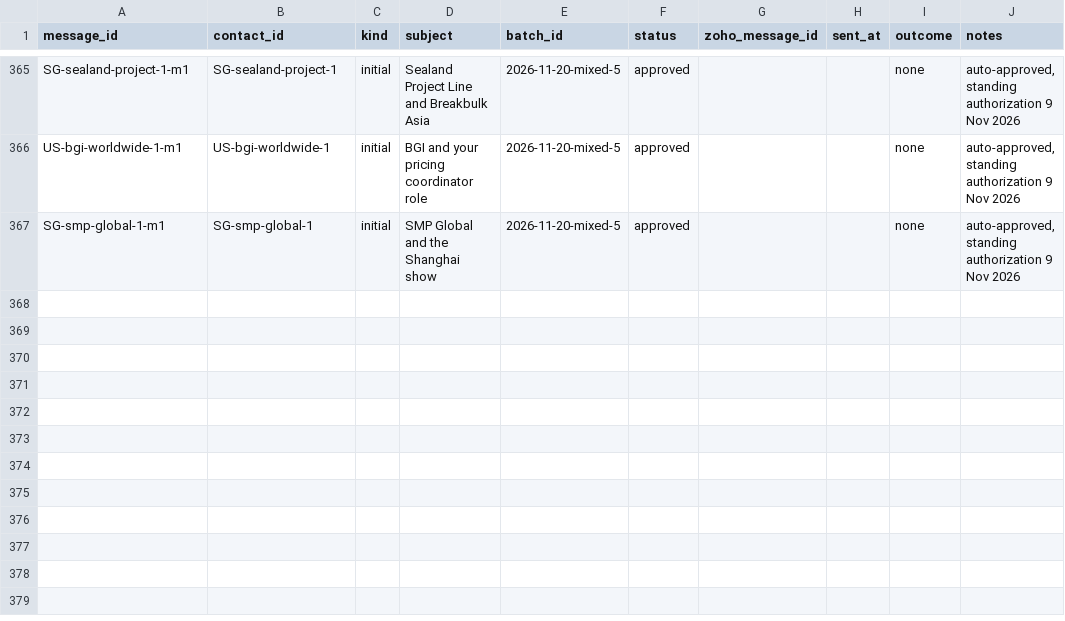
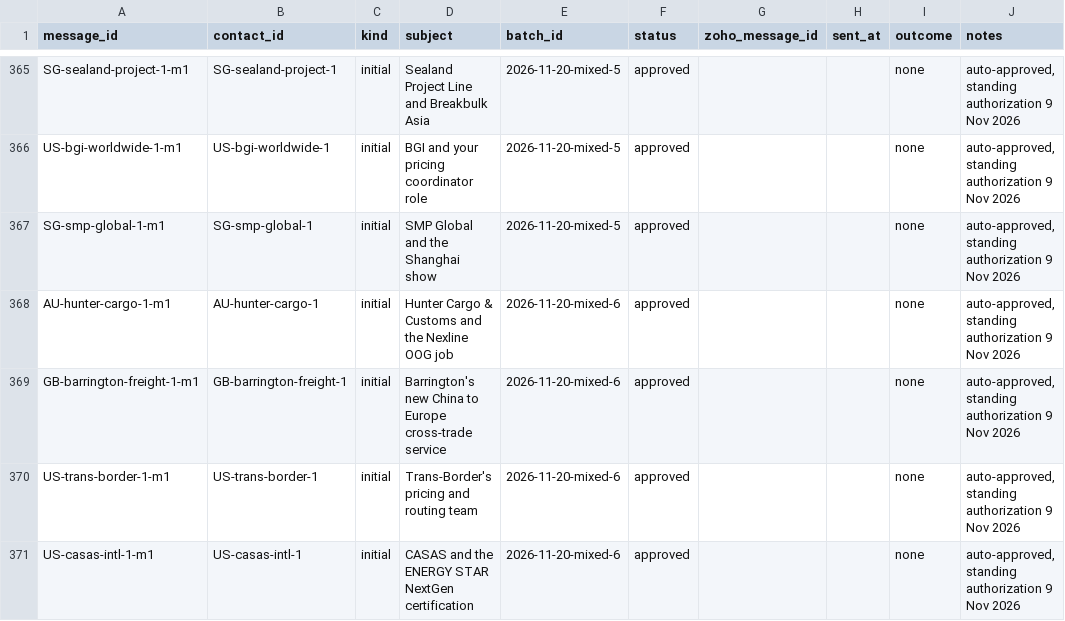
Before and after one commit to ratifplus/tiph-outreach, a CSV file: data/messages.csv, drawn as a sheet; only a part is shown, gaps mark what is left out; the diff names each change by its address in the sheet, - before the commit and + after, or states it on an @@ line.

```diff
--- a/data/messages.csv
+++ b/data/messages.csv
+row 368: AU-hunter-cargo-1-m1 | AU-hunter-cargo-1 | initial | Hunter Cargo & Customs and the Nexline OOG job | 2026-11-20-mixed-6 | approved |  |  | none | auto-approved, standing authorization 9 Nov 2026
+row 369: GB-barrington-freight-1-m1 | GB-barrington-freight-1 | initial | Barrington's new China to Europe cross-trade service | 2026-11-20-mixed-6 | approved |  |  | none | auto-approved, standing authorization 9 Nov 2026
+row 370: US-trans-border-1-m1 | US-trans-border-1 | initial | Trans-Border's pricing and routing team | 2026-11-20-mixed-6 | approved |  |  | none | auto-approved, standing authorization 9 Nov 2026
+row 371: US-casas-intl-1-m1 | US-casas-intl-1 | initial | CASAS and the ENERGY STAR NextGen certification | 2026-11-20-mixed-6 | approved |  |  | none | auto-approved, standing authorization 9 Nov 2026
```
Also changed, not shown: data/companies.csv, data/contacts.csv, 4 other files.
